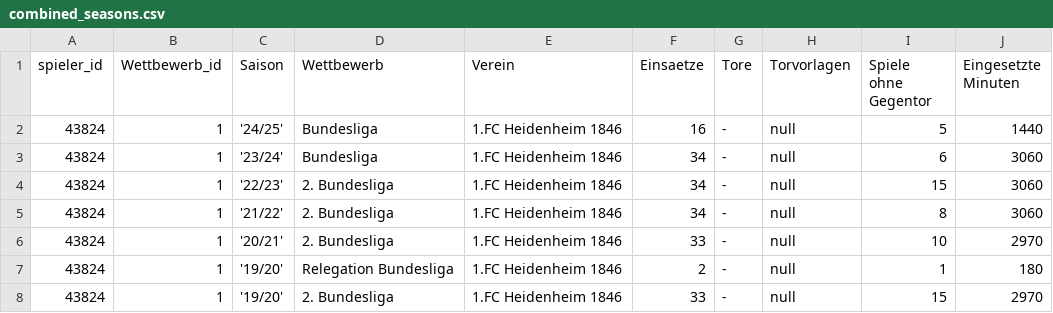
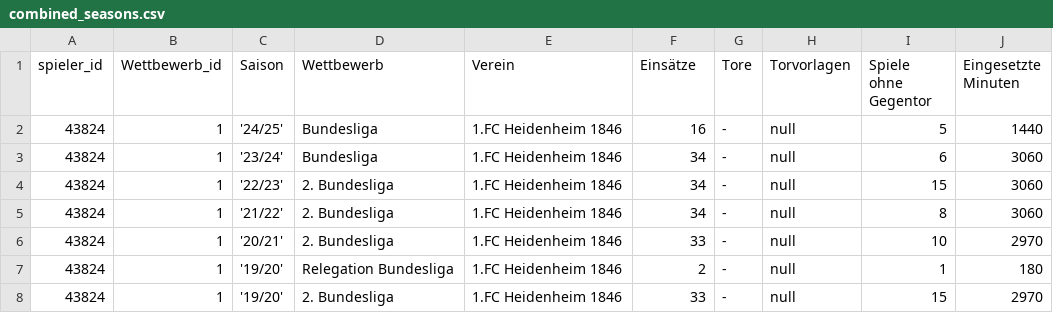
Before and after one commit to loretyan/ProjectDataAnalytics, a CSV file: combined_seasons.csv, drawn as a sheet; only a part is shown.

```diff
--- a/combined_seasons.csv
+++ b/combined_seasons.csv
@@ -1,2 +1,2 @@
-spieler_id;Wettbewerb_id;Saison;Wettbewerb;Verein;Einsaetze;Tore;Torvorlagen;Spiele ohne Gegentor;Eingesetzte Minuten
+spieler_id;Wettbewerb_id;Saison;Wettbewerb;Verein;Einsätze;Tore;Torvorlagen;Spiele ohne Gegentor;Eingesetzte Minuten
 43824;1;'24/25';Bundesliga;1.FC Heidenheim 1846;16;-;null;5;1440
```
Also changed, not shown: 2 other files.
